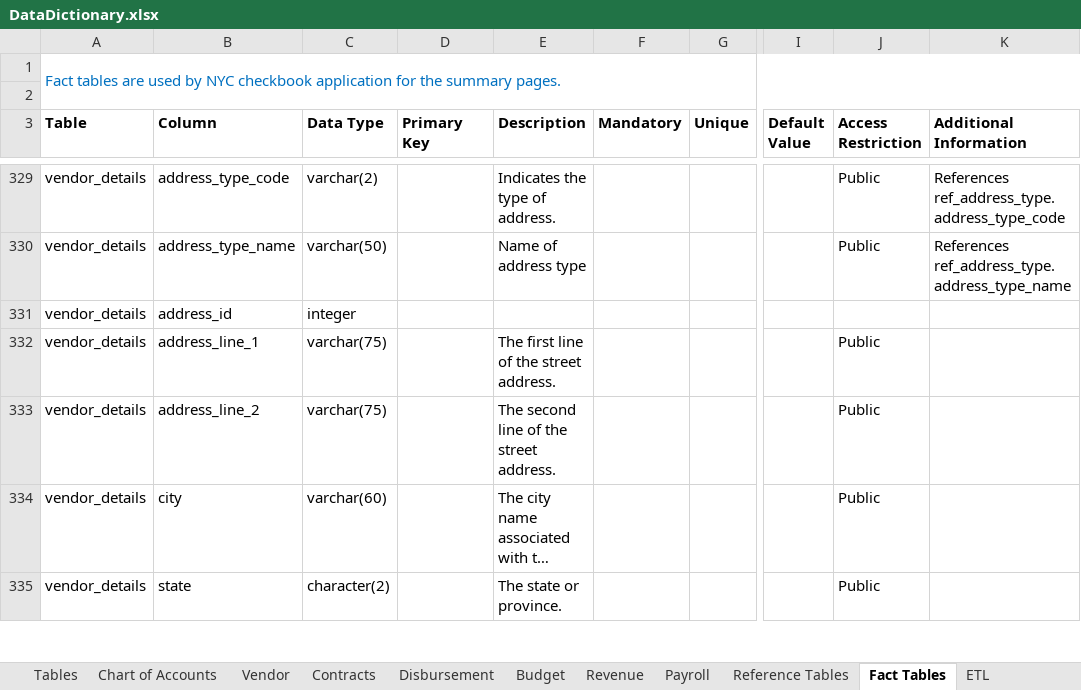
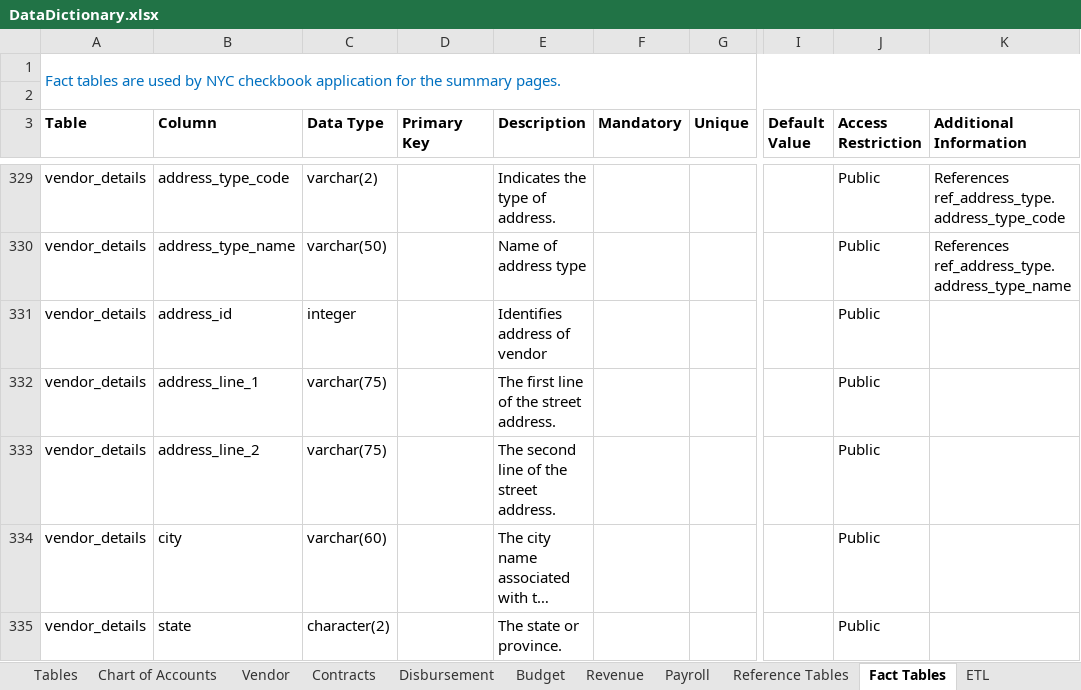
Before and after one commit to vasili4/Checkbook, an Excel workbook: checkbook/Data Model/DataDictionary.xlsx, sheet Fact Tables, drawn as a sheet; only a part is shown, gaps mark what is left out; long unchanged cells end in …; values as stored, in another font and other column widths than the file's, no borders; the diff names each change by its address in the sheet, - before the commit and + after, or states it on an @@ line.

```diff
--- a/checkbook/Data Model/DataDictionary.xlsx (sheet Fact Tables)
+++ b/checkbook/Data Model/DataDictionary.xlsx (sheet Fact Tables)
-E331 (Description): (empty)
+E331 (Description): Identifies address of vendor
-J331 (Access Restriction): (empty)
+J331 (Access Restriction): Public
```
Also changed, not shown: sheet Tables.
